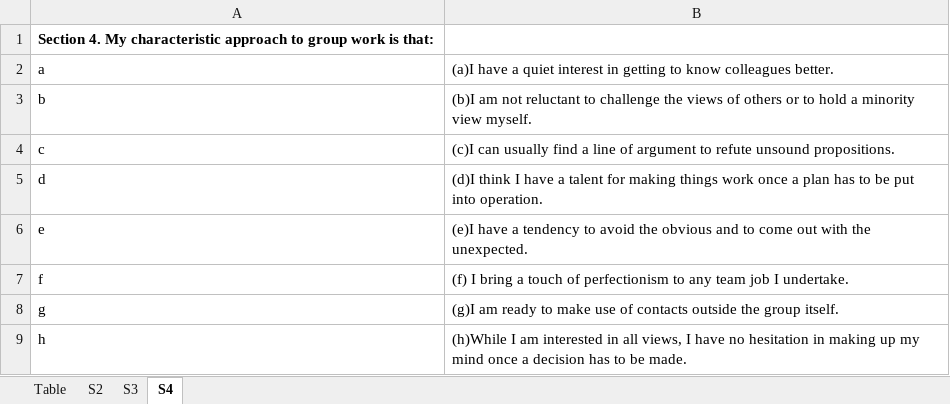
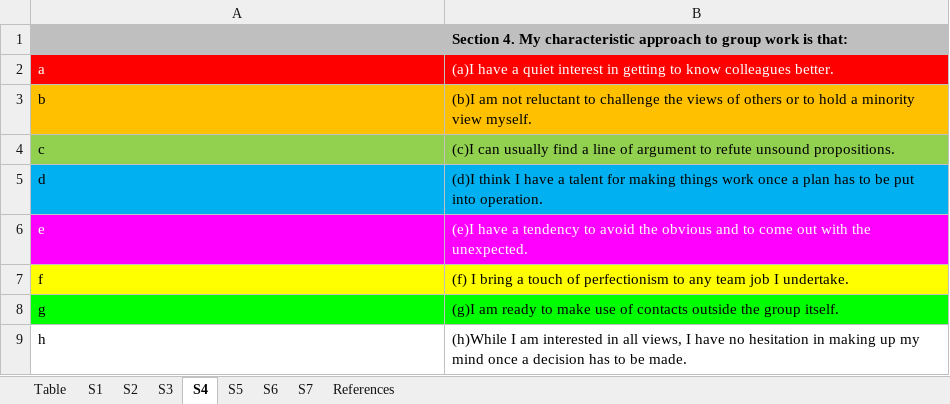
Before and after one commit to rijulg/PersonalityQuestionnaires, an Excel workbook: Belbin Template.xlsx, sheet S4, drawn as a sheet; values as stored, in another font and other column widths than the file's, no borders; removed rows and columns are numbered as before the commit, all else as after; the diff names each change by its address in the sheet, - before the commit and + after, or states it on an @@ line.

Commit message:
Added colour coding to belbin workbook

```diff
--- a/Belbin Template.xlsx (sheet S4)
+++ b/Belbin Template.xlsx (sheet S4)
+sheet tab: S1
+sheet tab: S5
+sheet tab: S6
+sheet tab: S7
+sheet tab: References
-row 1: Section 4. My characteristic approach to group work is that:
+row 1:  | Section 4. My characteristic approach to group work is that:
@@ A2:B2 fill: none → #FF0000, text colour: black → #FFFFFF @@
-A3:B3 fill: none
+A3:B3 fill: #FFC000
-A4:B4 fill: none
+A4:B4 fill: #92D050
-A5:B5 fill: none
+A5:B5 fill: #00B0F0
@@ A6:B6 text colour: black → #FFFFFF, fill: none → #FF00FF @@
-A7:B7 fill: none
+A7:B7 fill: #FFFF00
-A8:B8 fill: none
+A8:B8 fill: #00FF00
```
Also changed, not shown: sheet Table, sheet S2, sheet S3.
